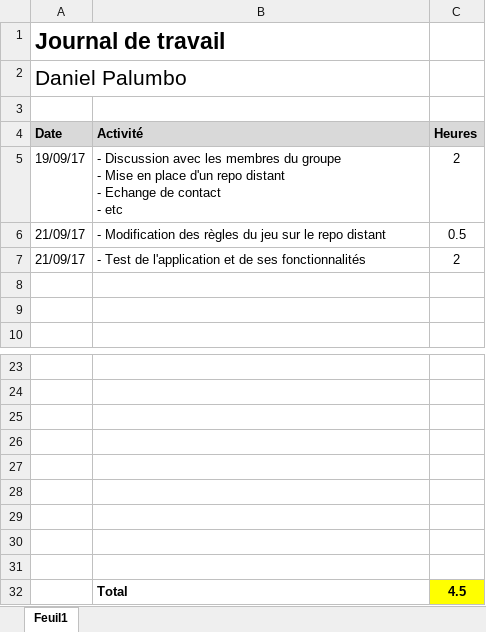
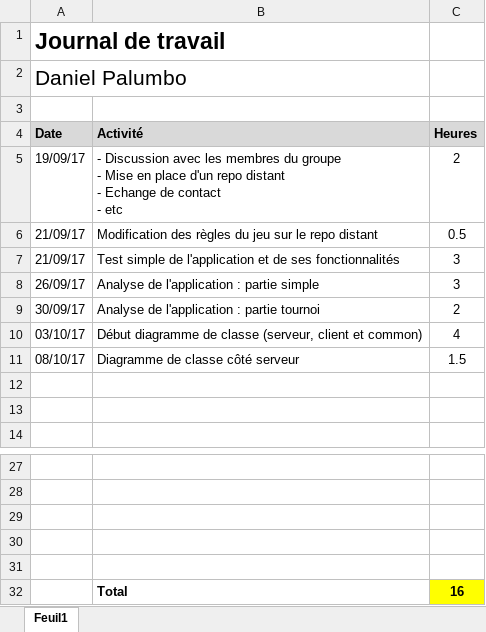
Before and after one commit to c-meier/HEIG-2017-PDG-WORDOFF, an Excel workbook: Journaux_de_travail/Daniel.xlsx, sheet Feuil1, drawn as a sheet; only a part is shown, gaps mark what is left out; values as stored, in another font and other column widths than the file's, no borders; removed rows and columns are numbered as before the commit, all else as after; the diff names each change by its address in the sheet, - before the commit and + after, or states it on an @@ line.

Commit message:
my diary and Server class diagram

```diff
--- a/Journaux_de_travail/Daniel.xlsx (sheet Feuil1)
+++ b/Journaux_de_travail/Daniel.xlsx (sheet Feuil1)
-B6 (Activité): - Modification des…
+B6 (Activité): Modification des…
-B7 (Activité): - Test de l'application…
+B7 (Activité): Test simple de l'application…
-C7 (Heures): 2
+C7 (Heures): 3
+row 8: 26/09/17 | Analyse de l'application : partie simple | 3
+row 9: 30/09/17 | Analyse de l'application : partie tournoi | 2
+row 10: 03/10/17 | Début diagramme de classe (serveur, client et common) | 4
+row 11: 08/10/17 | Diagramme de classe côté serveur | 1.5
-row 32: (empty)
+row 32:  | Total | 16
-C32 fill: none
+C32 fill: #FFFF00
-row 29: (empty)
-row 30: (empty)
-row 31: (empty)
-row 32:  | Total | 4.5
```
Also changed, not shown: 3 other files.
